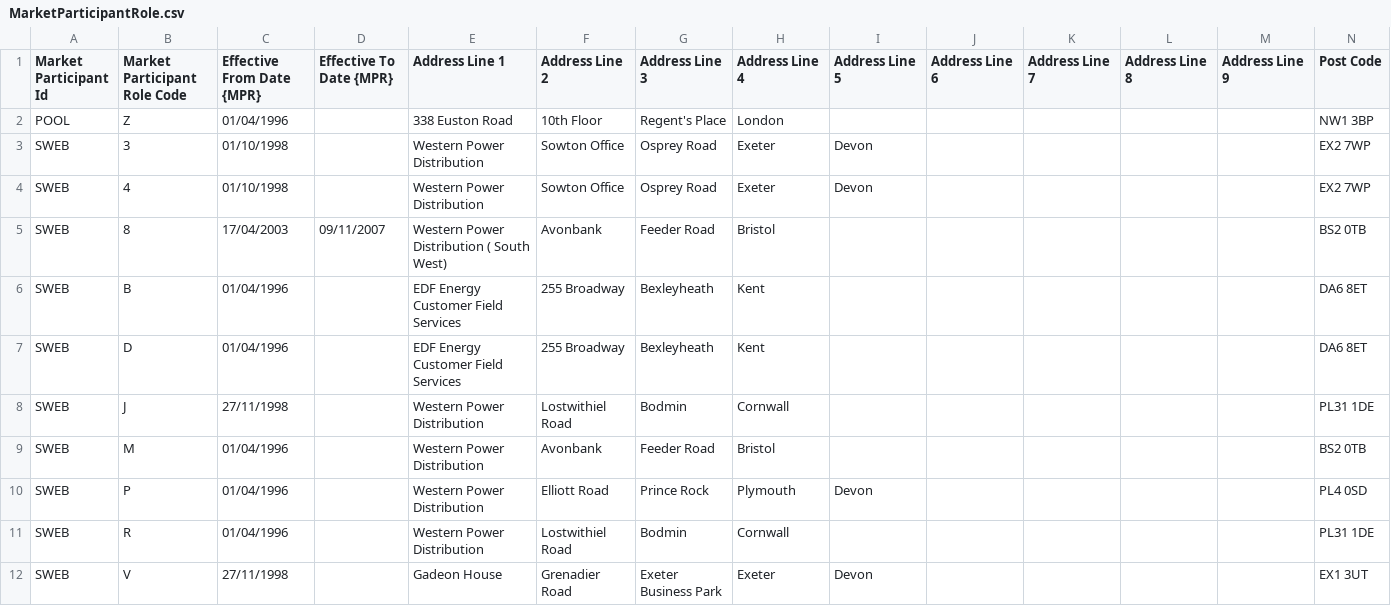
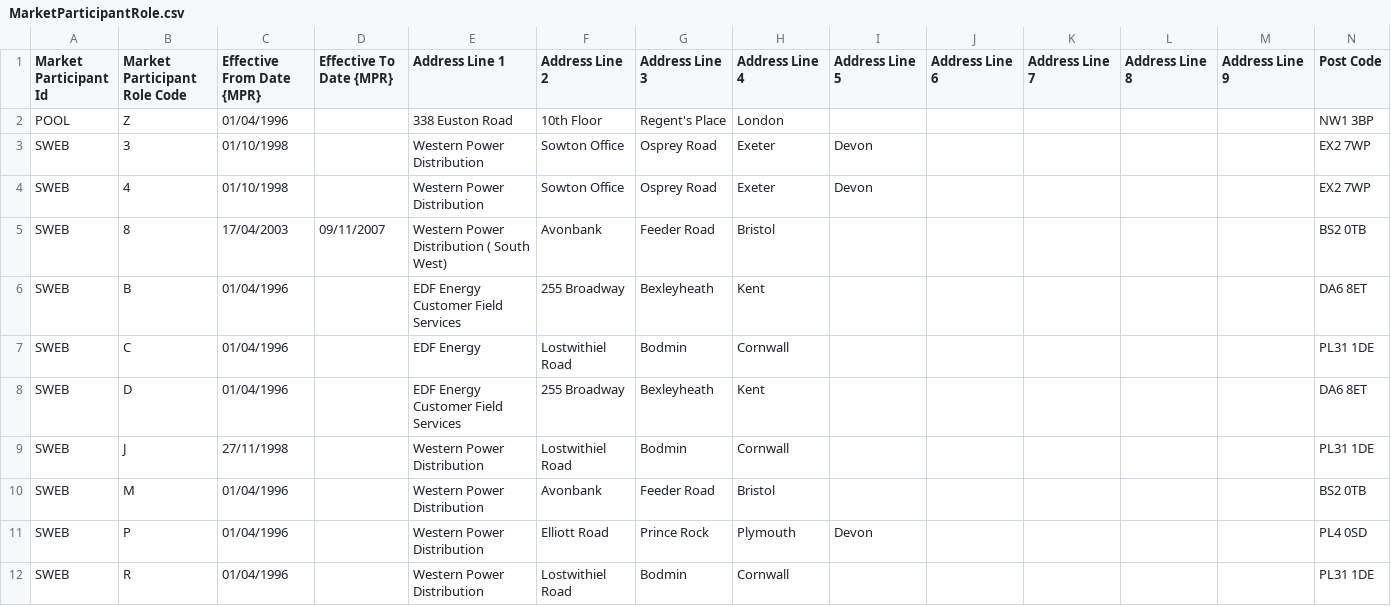
Before and after one commit to WessexWater/chellow, a CSV file: web/WEB-INF/mdd-test/MarketParticipantRole.csv, drawn as a sheet; only a part is shown; the shorter side is filled out with more unchanged rows; rows hold the shown columns only; the diff names each change by its address in the sheet, - before the commit and + after, or states it on an @@ line.

```diff
--- a/web/WEB-INF/mdd-test/MarketParticipantRole.csv
+++ b/web/WEB-INF/mdd-test/MarketParticipantRole.csv
+row 7: SWEB | C | 01/04/1996 |  | EDF Energy | Lostwithiel Road | Bodmin | Cornwall |  |  |  |  |  | PL31 1DE
```
Also changed, not shown: 7 other files.
